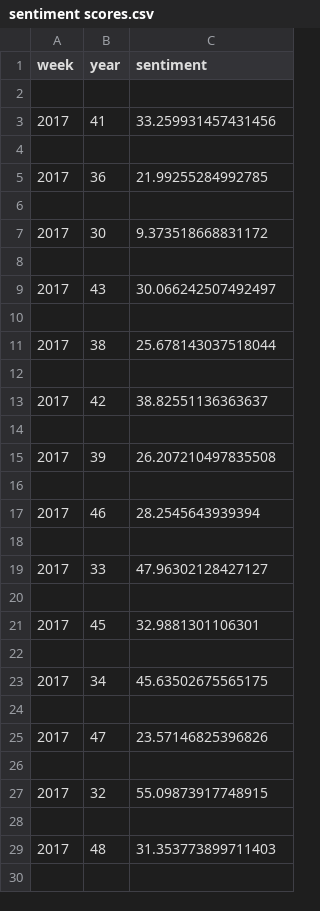
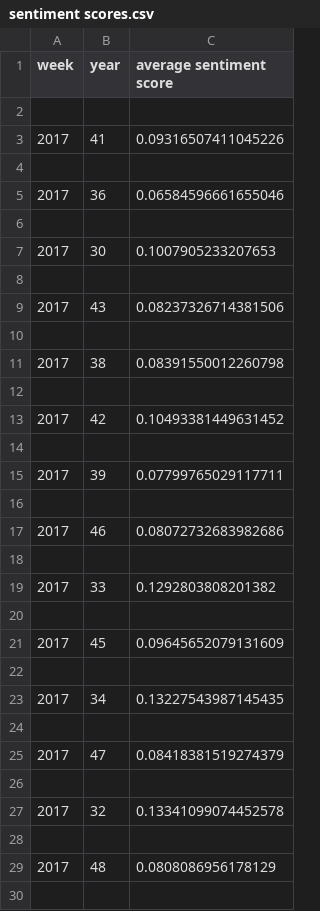
Before and after one commit to elliot-winch/BAChallengeTeam3, a CSV file: sentiment scores.csv, drawn as a sheet; only a part is shown; the diff covers the shown part only.

Commit message:
Average Sentiment Scores now calculates

```diff
--- a/sentiment scores.csv
+++ b/sentiment scores.csv
@@ -1,30 +1,30 @@
-week,year,sentiment
+week,year,average sentiment score
 
-2017,41,33.259931457431456
+2017,41,0.09316507411045226
 
-2017,36,21.99255284992785
+2017,36,0.06584596661655046
 
-2017,30,9.373518668831172
+2017,30,0.1007905233207653
 
-2017,43,30.066242507492497
+2017,43,0.08237326714381506
 
-2017,38,25.678143037518044
+2017,38,0.08391550012260798
 
-2017,42,38.82551136363637
+2017,42,0.10493381449631452
 
-2017,39,26.207210497835508
+2017,39,0.07799765029117711
 
-2017,46,28.2545643939394
+2017,46,0.08072732683982686
 
-2017,33,47.96302128427127
+2017,33,0.1292803808201382
 
-2017,45,32.9881301106301
+2017,45,0.09645652079131609
 
-2017,34,45.63502675565175
+2017,34,0.13227543987145435
 
-2017,47,23.57146825396826
+2017,47,0.08418381519274379
 
-2017,32,55.09873917748915
+2017,32,0.13341099074452578
 
-2017,48,31.353773899711403
+2017,48,0.0808086956178129
 
```
Also changed, not shown: 6 edited cells elsewhere in this file, coindesk_tweets.csv, 1 other file.
